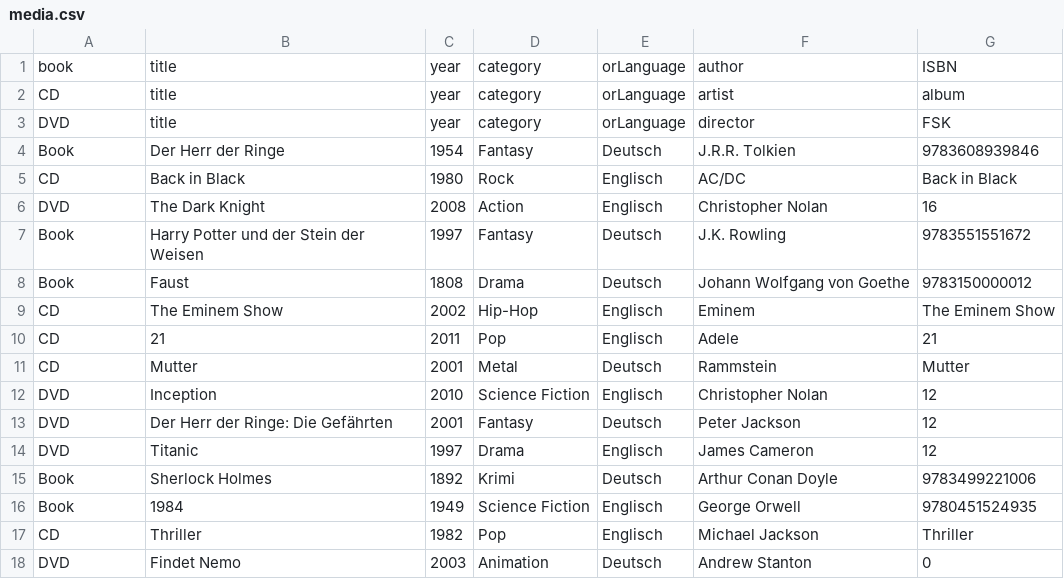
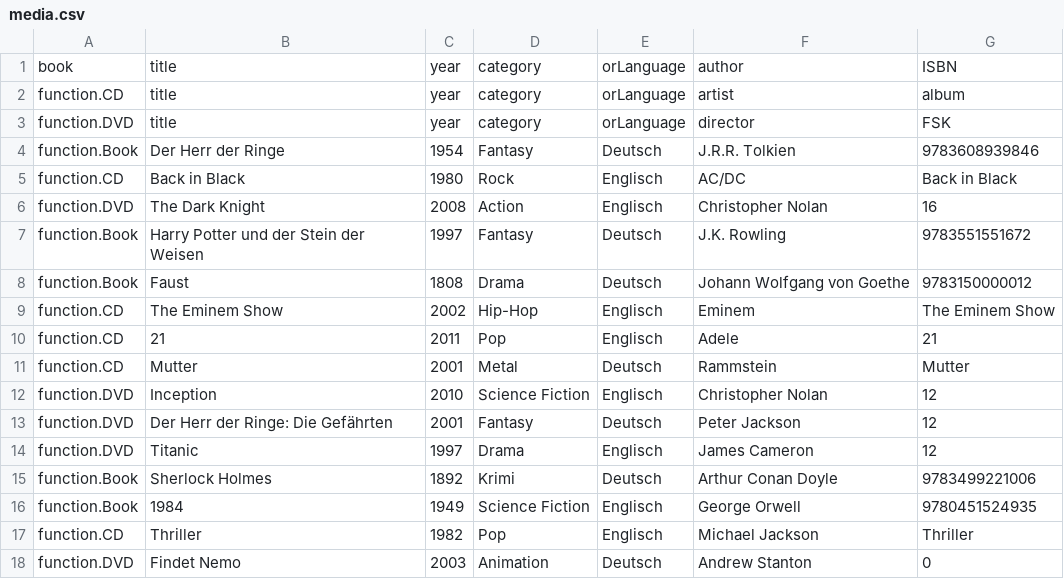
Before and after one commit to kerstin12345/LibraryManager, a CSV file: src/resources/media.csv, drawn as a sheet.

```diff
--- a/src/resources/media.csv
+++ b/src/resources/media.csv
@@ -1,18 +1,18 @@
 book;title;year;category;orLanguage;author;ISBN
-CD;title;year;category;orLanguage;artist;album
-DVD;title;year;category;orLanguage;director;FSK
-Book;Der Herr der Ringe;1954;Fantasy;Deutsch;J.R.R. Tolkien;9783608939846
-CD;Back in Black;1980;Rock;Englisch;AC/DC;Back in Black
-DVD;The Dark Knight;2008;Action;Englisch;Christopher Nolan;16
-Book;Harry Potter und der Stein der Weisen;1997;Fantasy;Deutsch;J.K. Rowling;9783551551672
-Book;Faust;1808;Drama;Deutsch;Johann Wolfgang von Goethe;9783150000012
-CD;The Eminem Show;2002;Hip-Hop;Englisch;Eminem;The Eminem Show
-CD;21;2011;Pop;Englisch;Adele;21
-CD;Mutter;2001;Metal;Deutsch;Rammstein;Mutter
-DVD;Inception;2010;Science Fiction;Englisch;Christopher Nolan;12
-DVD;Der Herr der Ringe: Die Gefährten;2001;Fantasy;Deutsch;Peter Jackson;12
-DVD;Titanic;1997;Drama;Englisch;James Cameron;12
-Book;Sherlock Holmes;1892;Krimi;Deutsch;Arthur Conan Doyle;9783499221006
-Book;1984;1949;Science Fiction;Englisch;George Orwell;9780451524935
-CD;Thriller;1982;Pop;Englisch;Michael Jackson;Thriller
-DVD;Findet Nemo;2003;Animation;Deutsch;Andrew Stanton;0
+function.CD;title;year;category;orLanguage;artist;album
+function.DVD;title;year;category;orLanguage;director;FSK
+function.Book;Der Herr der Ringe;1954;Fantasy;Deutsch;J.R.R. Tolkien;9783608939846
+function.CD;Back in Black;1980;Rock;Englisch;AC/DC;Back in Black
+function.DVD;The Dark Knight;2008;Action;Englisch;Christopher Nolan;16
+function.Book;Harry Potter und der Stein der Weisen;1997;Fantasy;Deutsch;J.K. Rowling;9783551551672
+function.Book;Faust;1808;Drama;Deutsch;Johann Wolfgang von Goethe;9783150000012
+function.CD;The Eminem Show;2002;Hip-Hop;Englisch;Eminem;The Eminem Show
+function.CD;21;2011;Pop;Englisch;Adele;21
+function.CD;Mutter;2001;Metal;Deutsch;Rammstein;Mutter
+function.DVD;Inception;2010;Science Fiction;Englisch;Christopher Nolan;12
+function.DVD;Der Herr der Ringe: Die Gefährten;2001;Fantasy;Deutsch;Peter Jackson;12
+function.DVD;Titanic;1997;Drama;Englisch;James Cameron;12
+function.Book;Sherlock Holmes;1892;Krimi;Deutsch;Arthur Conan Doyle;9783499221006
+function.Book;1984;1949;Science Fiction;Englisch;George Orwell;9780451524935
+function.CD;Thriller;1982;Pop;Englisch;Michael Jackson;Thriller
+function.DVD;Findet Nemo;2003;Animation;Deutsch;Andrew Stanton;0
```
Also changed, not shown: 9 other files.
